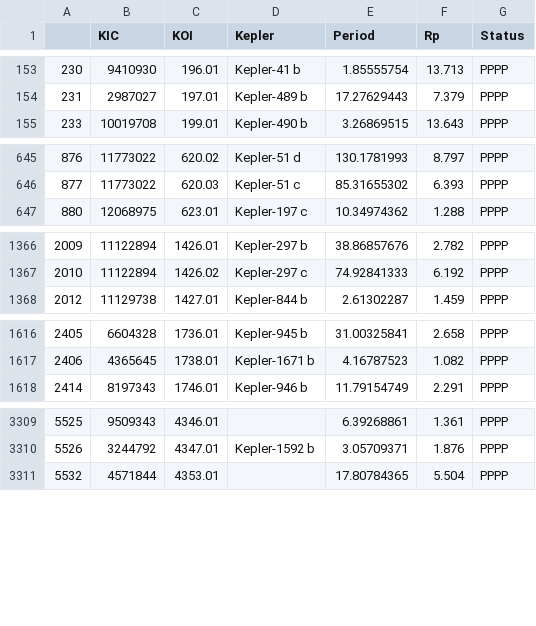
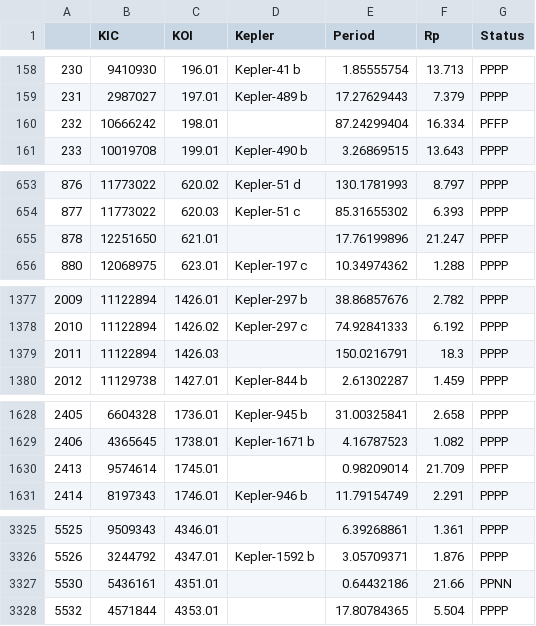
Before and after one commit to AndrewOshawott/Exoplanets-Research, a CSV file: exoplanet_filtereddata.csv, drawn as a sheet; only a part is shown, gaps mark what is left out; the diff covers the shown part only; the diff names each change by its address in the sheet, - before the commit and + after, or states it on an @@ line.

```diff
--- a/exoplanet_filtereddata.csv
+++ b/exoplanet_filtereddata.csv
+row 160: 232 | 10666242 | 198.01 |  | 87.24299404 | 16.334 | PFFP
+row 655: 878 | 12251650 | 621.01 |  | 17.76199896 | 21.247 | PPFP
+row 1379: 2011 | 11122894 | 1426.03 |  | 150.0216791 | 18.3 | PPPP
+row 1630: 2413 | 9574614 | 1745.01 |  | 0.98209014 | 21.709 | PPFP
+row 3327: 5530 | 5436161 | 4351.01 |  | 0.64432186 | 21.66 | PPNN
```
Also changed, not shown: 21 added rows elsewhere in this file, 9 other files.
